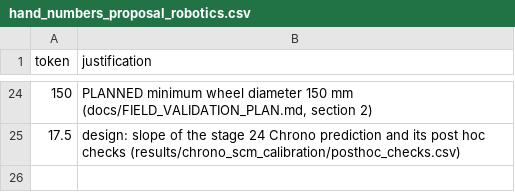
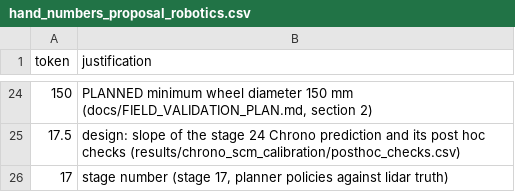
Before and after one commit to hudasol/dune-rover, a CSV file: docs/src/hand_numbers_proposal_robotics.csv, drawn as a sheet; only a part is shown, gaps mark what is left out; the diff names each change by its address in the sheet, - before the commit and + after, or states it on an @@ line.

Commit message:
Justify the typed stage number 17 in the robotics proposal

```diff
--- a/docs/src/hand_numbers_proposal_robotics.csv
+++ b/docs/src/hand_numbers_proposal_robotics.csv
+row 26: 17 | stage number (stage 17, planner policies against lidar truth)
```
